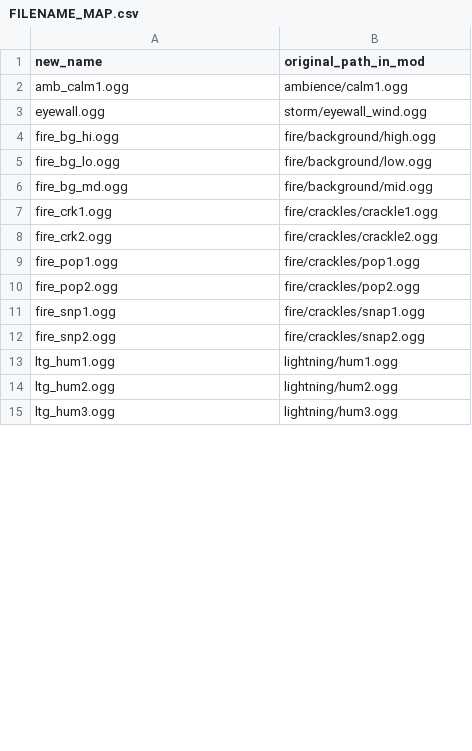
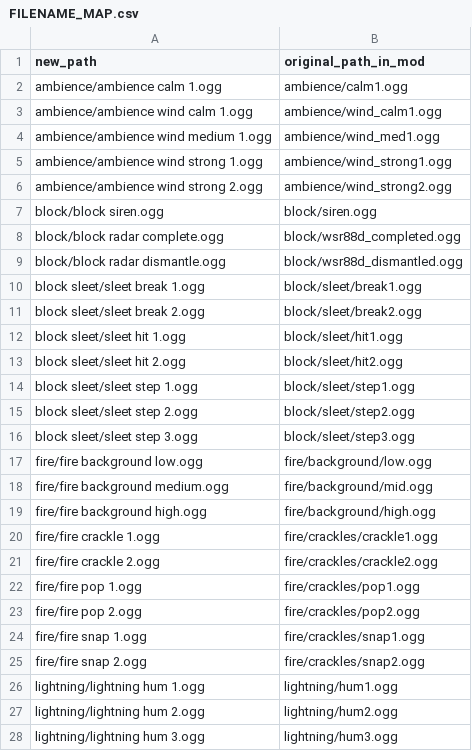
Before and after one commit to corruptchemist/stuff, a CSV file: sounds/FILENAME_MAP.csv, drawn as a sheet; only a part is shown; the diff covers the shown part only.

```diff
--- a/sounds/FILENAME_MAP.csv
+++ b/sounds/FILENAME_MAP.csv
@@ -1,15 +1,28 @@
-new_name,original_path_in_mod
-amb_calm1.ogg,ambience/calm1.ogg
-eyewall.ogg,storm/eyewall_wind.ogg
-fire_bg_hi.ogg,fire/background/high.ogg
-fire_bg_lo.ogg,fire/background/low.ogg
-fire_bg_md.ogg,fire/background/mid.ogg
-fire_crk1.ogg,fire/crackles/crackle1.ogg
-fire_crk2.ogg,fire/crackles/crackle2.ogg
-fire_pop1.ogg,fire/crackles/pop1.ogg
-fire_pop2.ogg,fire/crackles/pop2.ogg
-fire_snp1.ogg,fire/crackles/snap1.ogg
-fire_snp2.ogg,fire/crackles/snap2.ogg
-ltg_hum1.ogg,lightning/hum1.ogg
-ltg_hum2.ogg,lightning/hum2.ogg
-ltg_hum3.ogg,lightning/hum3.ogg
+new_path,original_path_in_mod
+ambience/ambience calm 1.ogg,ambience/calm1.ogg
+ambience/ambience wind calm 1.ogg,ambience/wind_calm1.ogg
+ambience/ambience wind medium 1.ogg,ambience/wind_med1.ogg
+ambience/ambience wind strong 1.ogg,ambience/wind_strong1.ogg
+ambience/ambience wind strong 2.ogg,ambience/wind_strong2.ogg
+block/block siren.ogg,block/siren.ogg
+block/block radar complete.ogg,block/wsr88d_completed.ogg
+block/block radar dismantle.ogg,block/wsr88d_dismantled.ogg
+block sleet/sleet break 1.ogg,block/sleet/break1.ogg
+block sleet/sleet break 2.ogg,block/sleet/break2.ogg
+block sleet/sleet hit 1.ogg,block/sleet/hit1.ogg
+block sleet/sleet hit 2.ogg,block/sleet/hit2.ogg
+block sleet/sleet step 1.ogg,block/sleet/step1.ogg
+block sleet/sleet step 2.ogg,block/sleet/step2.ogg
+block sleet/sleet step 3.ogg,block/sleet/step3.ogg
+fire/fire background low.ogg,fire/background/low.ogg
+fire/fire background medium.ogg,fire/background/mid.ogg
+fire/fire background high.ogg,fire/background/high.ogg
+fire/fire crackle 1.ogg,fire/crackles/crackle1.ogg
+fire/fire crackle 2.ogg,fire/crackles/crackle2.ogg
+fire/fire pop 1.ogg,fire/crackles/pop1.ogg
+fire/fire pop 2.ogg,fire/crackles/pop2.ogg
+fire/fire snap 1.ogg,fire/crackles/snap1.ogg
+fire/fire snap 2.ogg,fire/crackles/snap2.ogg
+lightning/lightning hum 1.ogg,lightning/hum1.ogg
+lightning/lightning hum 2.ogg,lightning/hum2.ogg
+lightning/lightning hum 3.ogg,lightning/hum3.ogg
```
Also changed, not shown: 10 added rows, 23 removed rows and 20 edited cells elsewhere in this file, 57 other files.
